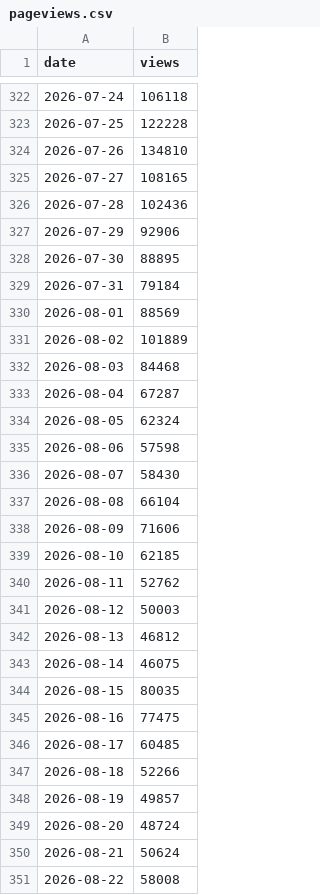
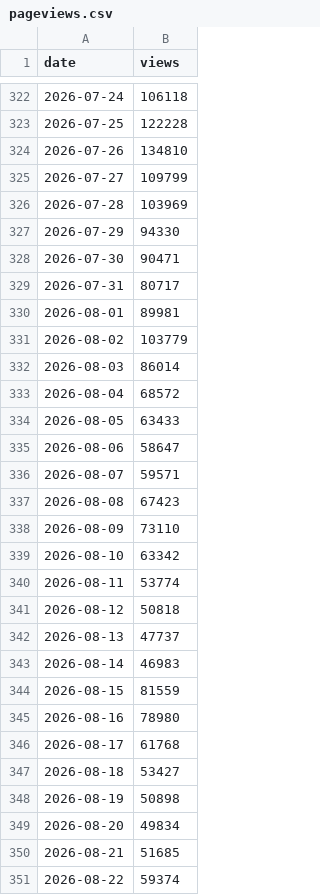
Before and after one commit to jmurphy328-code/Social-listening, a CSV file: data/obsession/pageviews.csv, drawn as a sheet; only a part is shown, gaps mark what is left out; the diff covers the shown part only.

```diff
--- a/data/obsession/pageviews.csv
+++ b/data/obsession/pageviews.csv
@@ -324,28 +324,28 @@ date,views
 2026-07-26,134810
-2026-07-27,108165
-2026-07-28,102436
-2026-07-29,92906
-2026-07-30,88895
-2026-07-31,79184
-2026-08-01,88569
-2026-08-02,101889
-2026-08-03,84468
-2026-08-04,67287
-2026-08-05,62324
-2026-08-06,57598
-2026-08-07,58430
-2026-08-08,66104
-2026-08-09,71606
-2026-08-10,62185
-2026-08-11,52762
-2026-08-12,50003
-2026-08-13,46812
-2026-08-14,46075
-2026-08-15,80035
-2026-08-16,77475
-2026-08-17,60485
-2026-08-18,52266
-2026-08-19,49857
-2026-08-20,48724
-2026-08-21,50624
-2026-08-22,58008
+2026-07-27,109799
+2026-07-28,103969
+2026-07-29,94330
+2026-07-30,90471
+2026-07-31,80717
+2026-08-01,89981
+2026-08-02,103779
+2026-08-03,86014
+2026-08-04,68572
+2026-08-05,63433
+2026-08-06,58647
+2026-08-07,59571
+2026-08-08,67423
+2026-08-09,73110
+2026-08-10,63342
+2026-08-11,53774
+2026-08-12,50818
+2026-08-13,47737
+2026-08-14,46983
+2026-08-15,81559
+2026-08-16,78980
+2026-08-17,61768
+2026-08-18,53427
+2026-08-19,50898
+2026-08-20,49834
+2026-08-21,51685
+2026-08-22,59374
```
Also changed, not shown: 4 added rows and 39 edited cells elsewhere in this file, data/spider-man-brand-new-day/pageviews.csv, data/the-odyssey/pageviews.csv, 7 other files.
